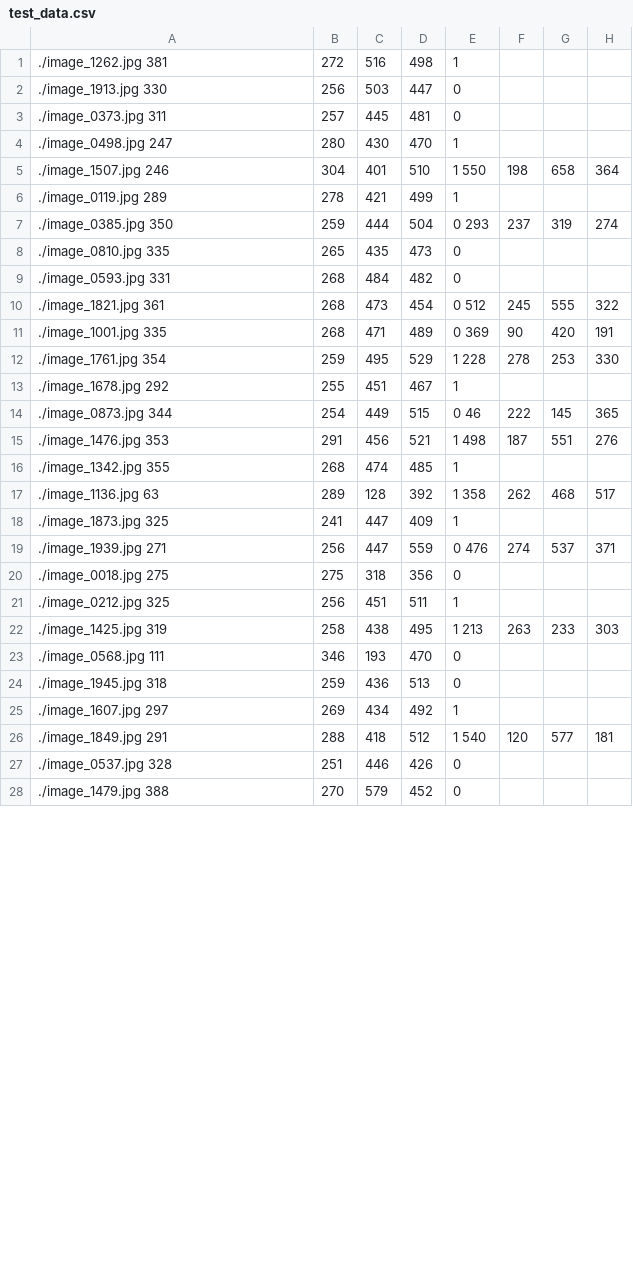
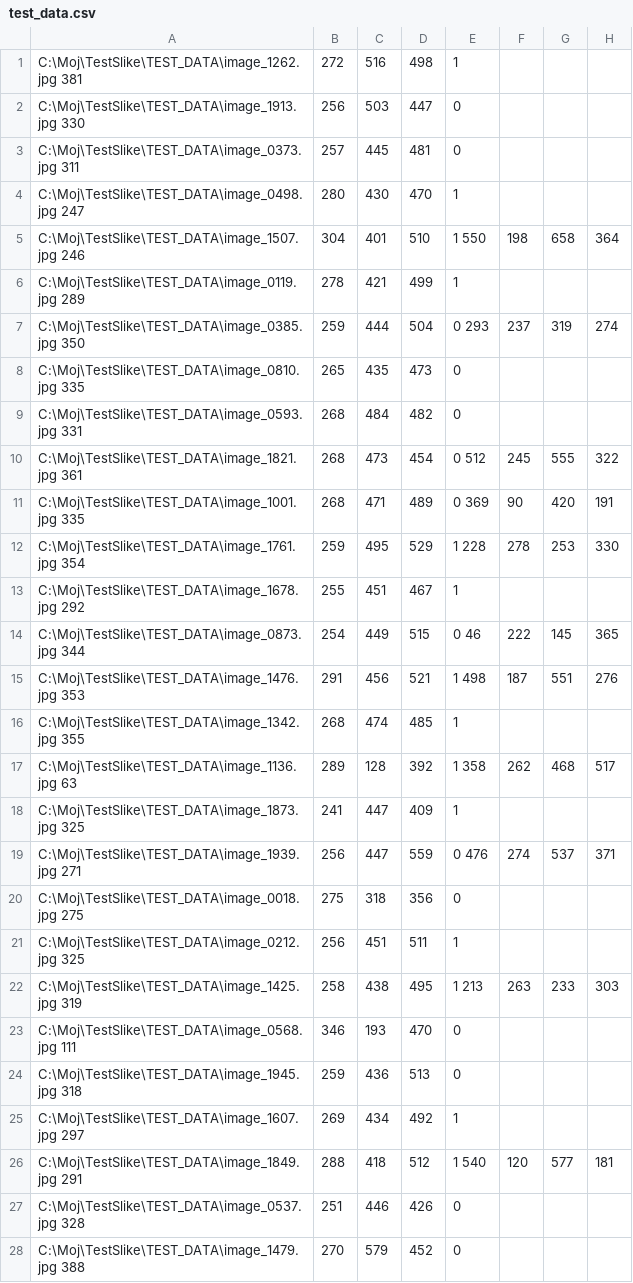
Before and after one commit to panicmilos/recs1.6, a CSV file: yolo/training/test_data.csv, drawn as a sheet; only a part is shown; the diff covers the shown part only; the diff names each change by its address in the sheet, - before the commit and + after, or states it on an @@ line.

```diff
--- a/yolo/training/test_data.csv
+++ b/yolo/training/test_data.csv
-A1: ./image_1262.jpg 381
+A1: C:\Moj\TestSlike\TEST_DATA\image_1262.jpg 381
-A2: ./image_1913.jpg 330
+A2: C:\Moj\TestSlike\TEST_DATA\image_1913.jpg 330
-A3: ./image_0373.jpg 311
+A3: C:\Moj\TestSlike\TEST_DATA\image_0373.jpg 311
-A4: ./image_0498.jpg 247
+A4: C:\Moj\TestSlike\TEST_DATA\image_0498.jpg 247
-A5: ./image_1507.jpg 246
+A5: C:\Moj\TestSlike\TEST_DATA\image_1507.jpg 246
-A6: ./image_0119.jpg 289
+A6: C:\Moj\TestSlike\TEST_DATA\image_0119.jpg 289
-A7: ./image_0385.jpg 350
+A7: C:\Moj\TestSlike\TEST_DATA\image_0385.jpg 350
-A8: ./image_0810.jpg 335
+A8: C:\Moj\TestSlike\TEST_DATA\image_0810.jpg 335
-A9: ./image_0593.jpg 331
+A9: C:\Moj\TestSlike\TEST_DATA\image_0593.jpg 331
-A10: ./image_1821.jpg 361
+A10: C:\Moj\TestSlike\TEST_DATA\image_1821.jpg 361
-A11: ./image_1001.jpg 335
+A11: C:\Moj\TestSlike\TEST_DATA\image_1001.jpg 335
-A12: ./image_1761.jpg 354
+A12: C:\Moj\TestSlike\TEST_DATA\image_1761.jpg 354
-A13: ./image_1678.jpg 292
+A13: C:\Moj\TestSlike\TEST_DATA\image_1678.jpg 292
-A14: ./image_0873.jpg 344
+A14: C:\Moj\TestSlike\TEST_DATA\image_0873.jpg 344
-A15: ./image_1476.jpg 353
+A15: C:\Moj\TestSlike\TEST_DATA\image_1476.jpg 353
-A16: ./image_1342.jpg 355
+A16: C:\Moj\TestSlike\TEST_DATA\image_1342.jpg 355
-A17: ./image_1136.jpg 63
+A17: C:\Moj\TestSlike\TEST_DATA\image_1136.jpg 63
-A18: ./image_1873.jpg 325
+A18: C:\Moj\TestSlike\TEST_DATA\image_1873.jpg 325
-A19: ./image_1939.jpg 271
+A19: C:\Moj\TestSlike\TEST_DATA\image_1939.jpg 271
-A20: ./image_0018.jpg 275
+A20: C:\Moj\TestSlike\TEST_DATA\image_0018.jpg 275
-A21: ./image_0212.jpg 325
+A21: C:\Moj\TestSlike\TEST_DATA\image_0212.jpg 325
-A22: ./image_1425.jpg 319
+A22: C:\Moj\TestSlike\TEST_DATA\image_1425.jpg 319
-A23: ./image_0568.jpg 111
+A23: C:\Moj\TestSlike\TEST_DATA\image_0568.jpg 111
-A24: ./image_1945.jpg 318
+A24: C:\Moj\TestSlike\TEST_DATA\image_1945.jpg 318
-A25: ./image_1607.jpg 297
+A25: C:\Moj\TestSlike\TEST_DATA\image_1607.jpg 297
-A26: ./image_1849.jpg 291
+A26: C:\Moj\TestSlike\TEST_DATA\image_1849.jpg 291
-A27: ./image_0537.jpg 328
+A27: C:\Moj\TestSlike\TEST_DATA\image_0537.jpg 328
-A28: ./image_1479.jpg 388
+A28: C:\Moj\TestSlike\TEST_DATA\image_1479.jpg 388
```
Also changed, not shown: 172 edited cells elsewhere in this file, 3 other files.
